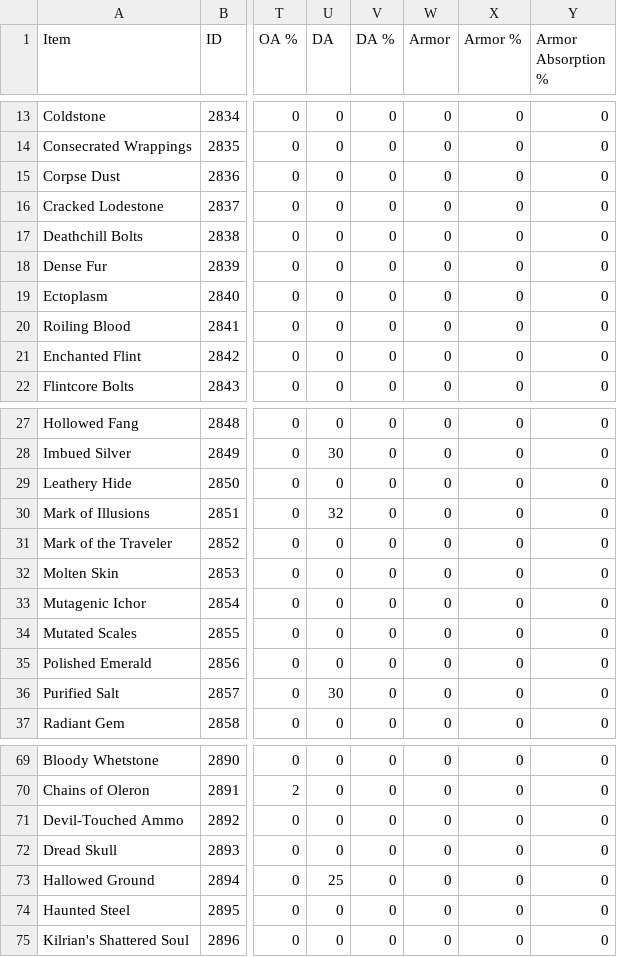
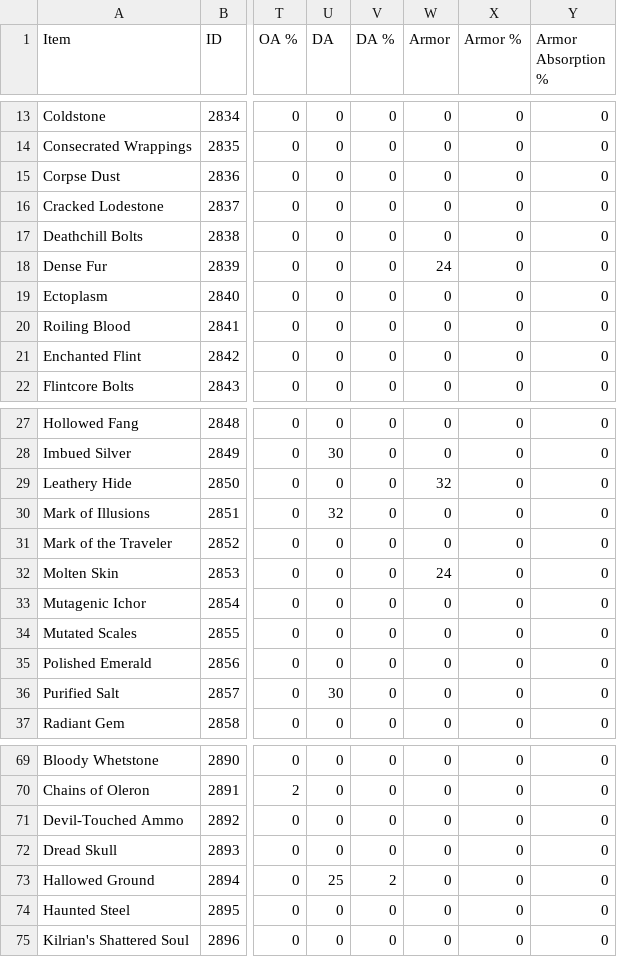
Before and after one commit to Faust404/Grim-Dawn-Resistance-Optimizer, a CSV file: data/component_data.csv, drawn as a sheet; only a part is shown, gaps mark what is left out; the diff covers the shown part only; the diff names each change by its address in the sheet, - before the commit and + after, or states it on an @@ line.

```diff
--- a/data/component_data.csv
+++ b/data/component_data.csv
-W18 (Armor): 0
+W18 (Armor): 24
-W29 (Armor): 0
+W29 (Armor): 32
-W32 (Armor): 0
+W32 (Armor): 24
-V73 (DA %): 0
+V73 (DA %): 2
```
Also changed, not shown: 10 edited cells elsewhere in this file, 4 other files.
